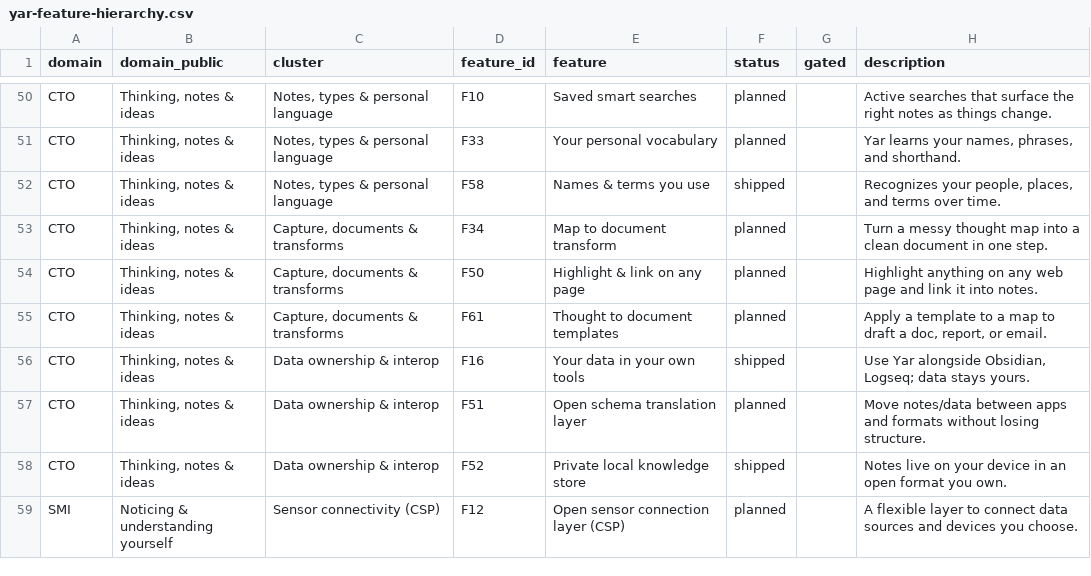
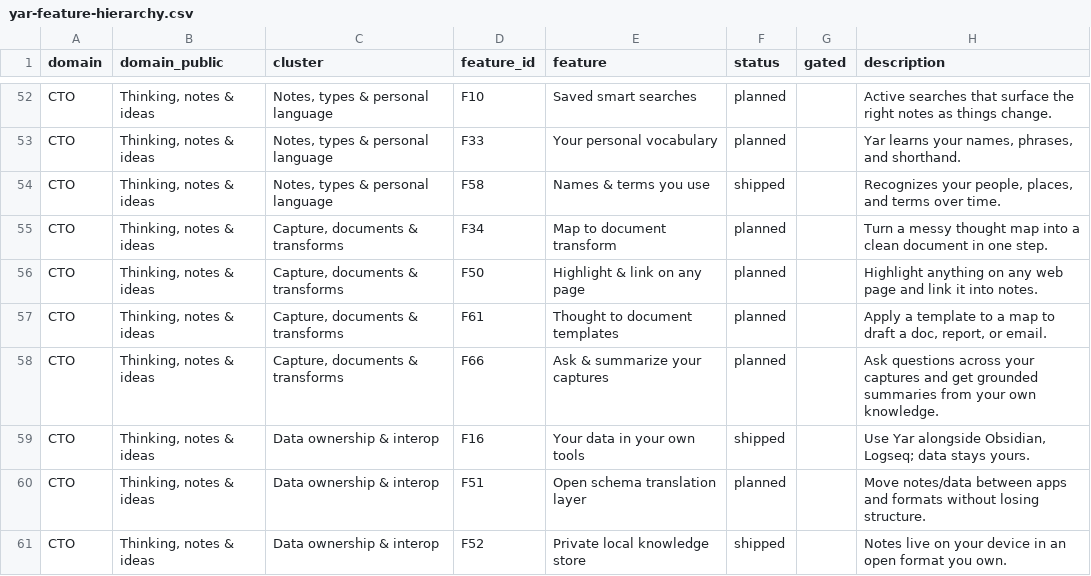
Before and after one commit to cytognosis/docs, a CSV file: 03-Products/Cytonome/Yar/research/yar-feature-hierarchy.csv, drawn as a sheet; only a part is shown, gaps mark what is left out; the shorter side is filled out with more unchanged rows; the diff covers the shown part only; the diff names each change by its address in the sheet, - before the commit and + after, or states it on an @@ line.

Commit message:
docs(yar): feature hierarchy v6 (69 features, +F65-F69) + Wave 0 planning suite
- features.json/viz/csv updated to 69 features (F65 guardian, F66 ask/summarize, F67 long-term memory, F68 cross-device sync, F69 diarization)
- Add planning research: FEATURE-VERIFICATION, EFFORT-ESTIMATES (174-318 eng-weeks), DEPENDENCY-GRAPH, SPECS-INVENTORY, YAR-WAVE-ROADMAP
- Prose feature docs (catalog, v4, hierarchy) propagation to 69 is queued for the features/specs session

```diff
--- a/03-Products/Cytonome/Yar/research/yar-feature-hierarchy.csv
+++ b/03-Products/Cytonome/Yar/research/yar-feature-hierarchy.csv
+row 58: CTO | Thinking, notes & ideas | Capture, documents & transforms | F66 | Ask & summarize your captures | planned |  | Ask questions across your captures and get grounded summaries from your own knowledge.
```
Also changed, not shown: 4 added rows elsewhere in this file, 9 other files.
